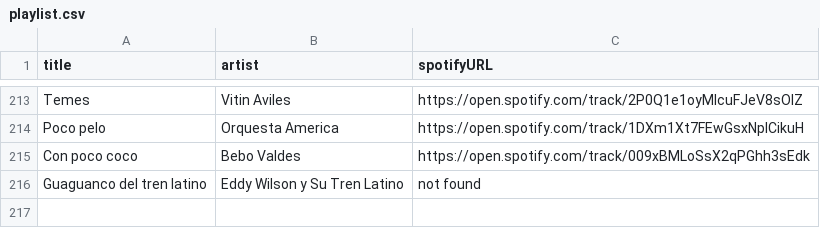
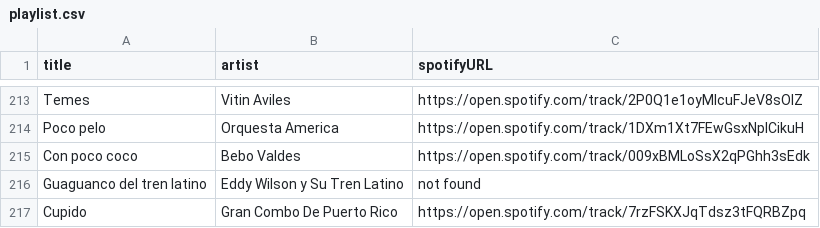
Before and after one commit to albertollamaso/best-salsa-brava-playlist, a CSV file: playlist.csv, drawn as a sheet; only a part is shown, gaps mark what is left out.

```diff
--- a/playlist.csv
+++ b/playlist.csv
@@ -216 +216,2 @@ Con poco coco,Bebo Valdes,https://open.spotify.com/track/009xBMLoSsX2qPGhh3sEdk
 Guaguanco del tren latino,Eddy Wilson y Su Tren Latino,not found
+Cupido,Gran Combo De Puerto Rico,https://open.spotify.com/track/7rzFSKXJqTdsz3tFQRBZpq
```
Also changed, not shown: 1 other file.
